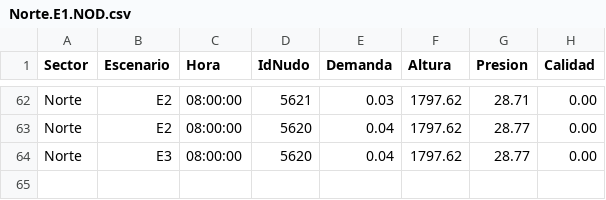
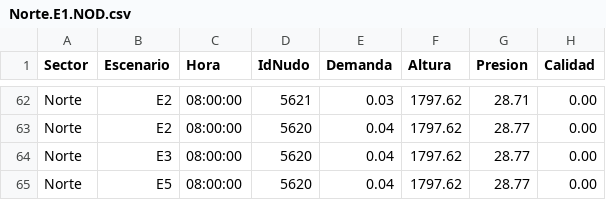
Before and after one commit to juancho121457/seminario, a CSV file: Norte.E1.NOD.csv, drawn as a sheet; only a part is shown, gaps mark what is left out; the diff names each change by its address in the sheet, - before the commit and + after, or states it on an @@ line.

Commit message:
Actualización del archivo Norte.E1.NOD.csv

```diff
--- a/Norte.E1.NOD.csv
+++ b/Norte.E1.NOD.csv
+row 65: Norte | E5 | 08:00:00 | 5620 | 0.04 | 1797.62 | 28.77 | 0.00
```
